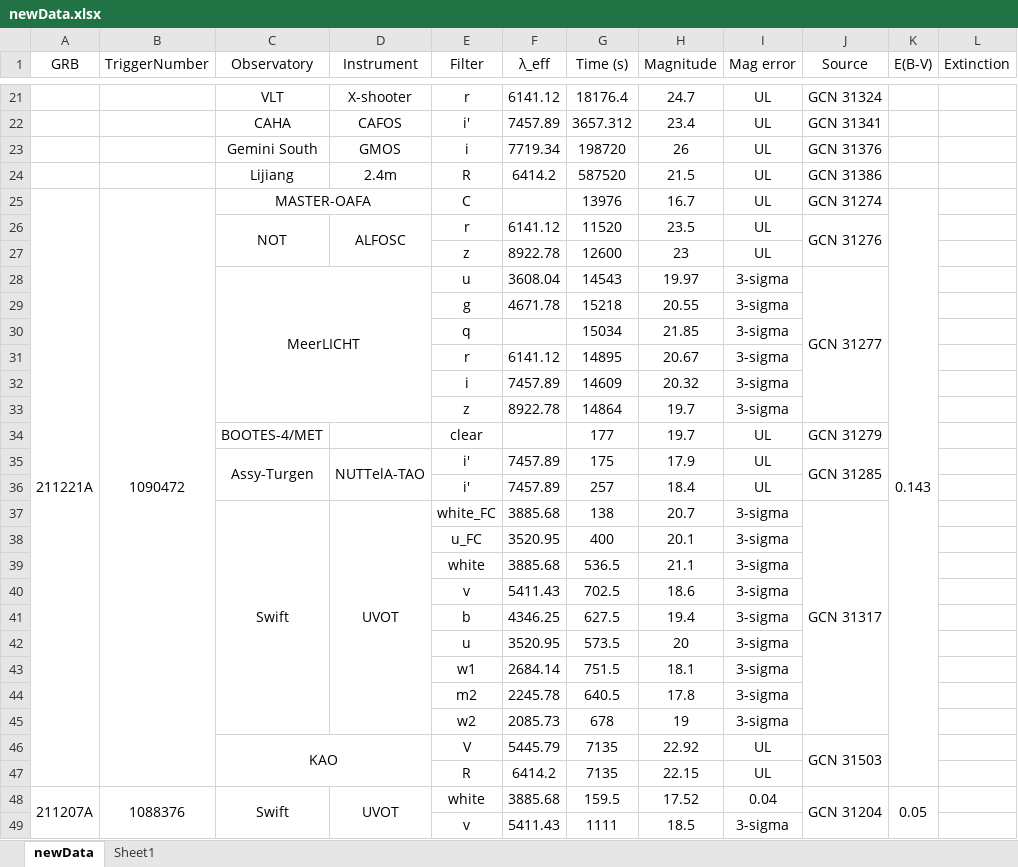
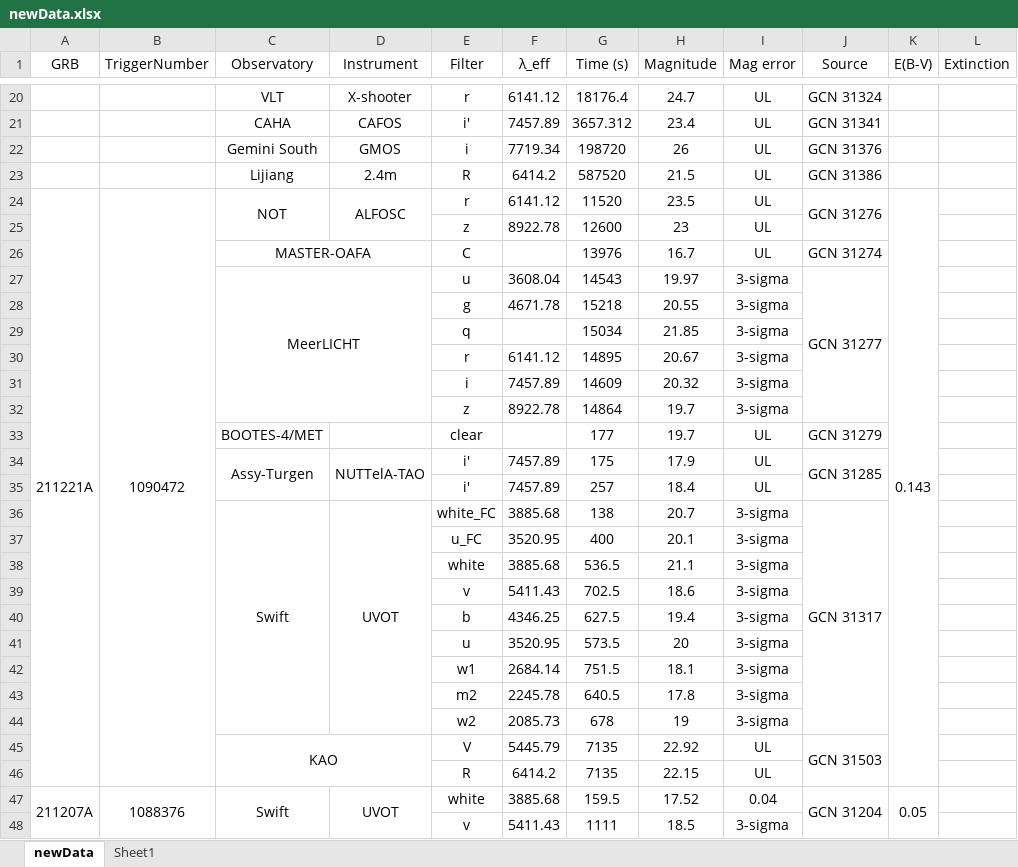
Before and after one commit to cgobat/dark-GRBs, an Excel workbook: data/newData.xlsx, sheet newData, drawn as a sheet; only a part is shown, gaps mark what is left out; values as stored, in another font and other column widths than the file's, no borders; conditional formats not drawn; removed rows and columns are numbered as before the commit, all else as after; the diff covers the shown part only; the diff names each change by its address in the sheet, - before the commit and + after, or states it on an @@ line.

Commit message:
Fix row ordering for purposes of merged cell parsing

```diff
--- a/data/newData.xlsx (sheet newData)
+++ b/data/newData.xlsx (sheet newData)
-row 25: 211221A | 1090472 | MASTER-OAFA |  | C |  | 13976 | 16.7 | UL | GCN 31274 | 0.143
-A24 (GRB): (empty)
+A24 (GRB): 211221A
+A24:A46 merged
-B24 (TriggerNumber): (empty)
+B24 (TriggerNumber): 1090472
+B24:B46 merged
-K24 (E(B-V)): (empty)
+K24 (E(B-V)): 0.143
+K24:K46 merged
+row 26:  |  | MASTER-OAFA |  | C |  | 13976 | 16.7 | UL | GCN 31274
```
Also changed, not shown: 3 added rows, 8 removed rows, 1 moved row, 15 edited cells and merged cells elsewhere in this sheet.
